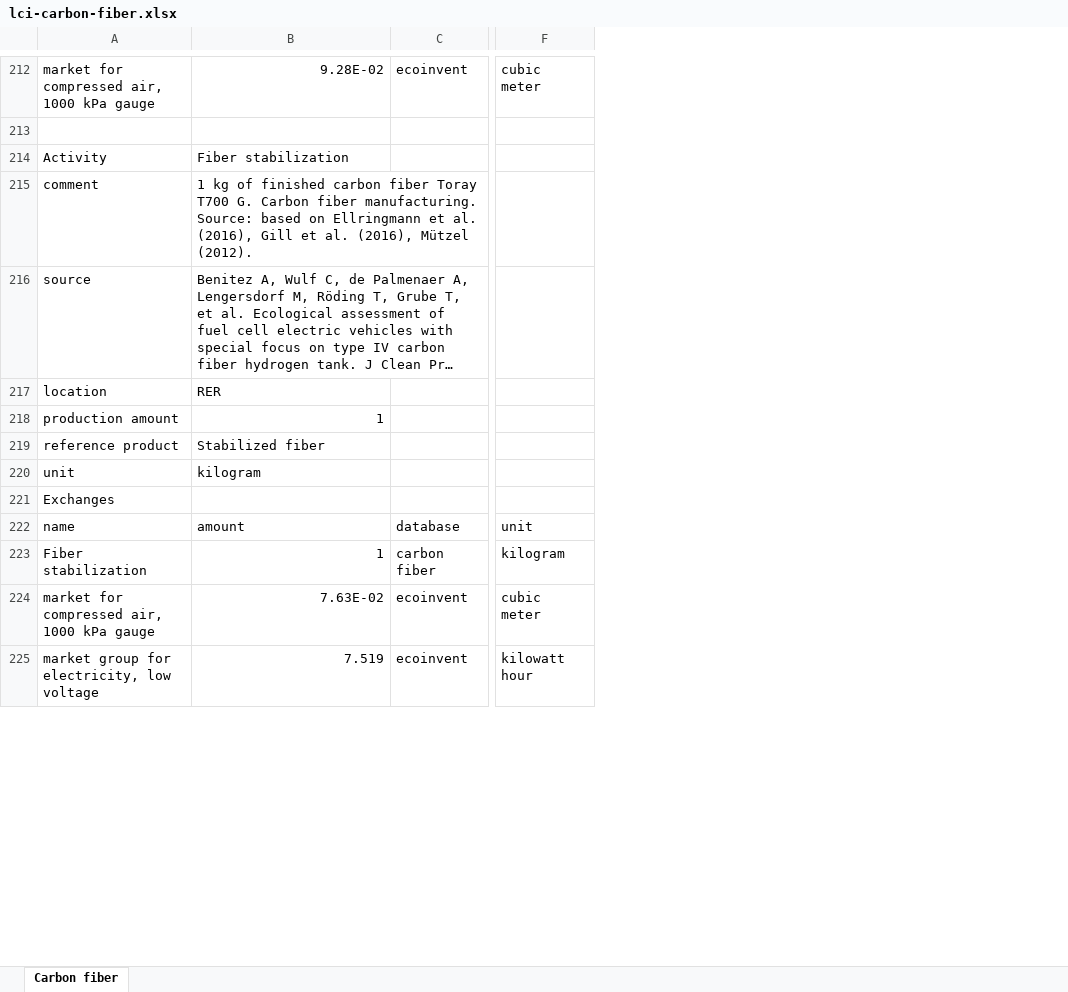
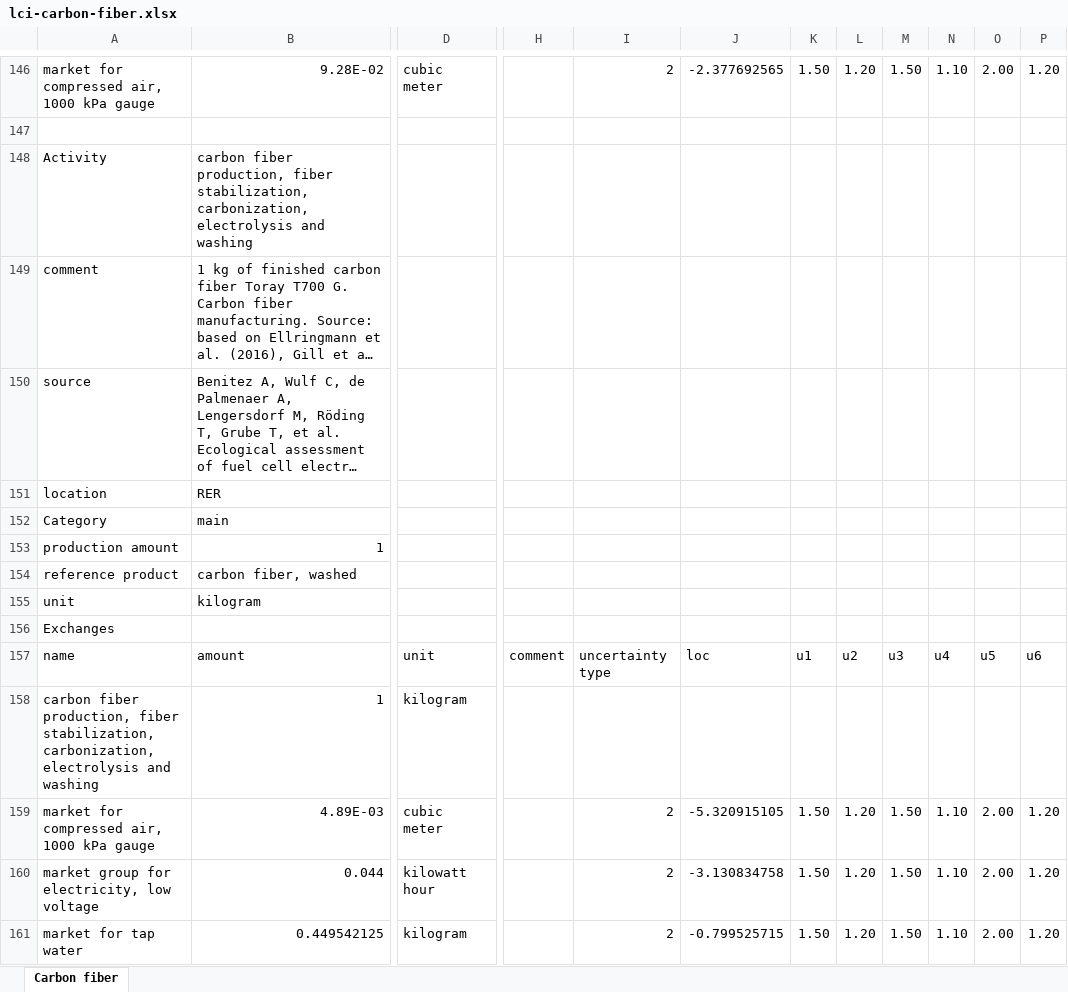
Before and after one commit to romainsacchi/rmnd-lca, an Excel workbook: premise/data/additional_inventories/lci-carbon-fiber.xlsx, sheet Carbon fiber, drawn as a sheet; only a part is shown, gaps mark what is left out; long unchanged cells end in …; values as stored, in another font and other column widths than the file's, no cell formats; removed rows and columns are numbered as before the commit, all else as after; rows hold the shown columns only; the diff covers the shown part only; the diff names each change by its address in the sheet, - before the commit and + after, or states it on an @@ line.

```diff
--- a/premise/data/additional_inventories/lci-carbon-fiber.xlsx (sheet Carbon fiber)
+++ b/premise/data/additional_inventories/lci-carbon-fiber.xlsx (sheet Carbon fiber)
-column C, rows 212-225: ecoinvent |  |  |  |  |  |  |  |  |  | database | carbon fiber | ecoinvent | ecoinvent
+column D, row 146: cubic meter; rows 157-160: unit | kilogram | cubic meter | kilowatt hour
-column F, rows 212-225: cubic meter |  |  |  |  |  |  |  |  |  | unit | kilogram | cubic meter | kilowatt hour
+column H, row 157: comment
+column I, row 146: 2; rows 157-160: uncertainty type |  | 2 | 2
+column J, row 146: -2.377692565; rows 157-160: loc |  | -5.320915105 | -3.130834758
+column K, row 146: 1.50; rows 157-160: u1 |  | 1.50 | 1.50
+column L, row 146: 1.20; rows 157-160: u2 |  | 1.20 | 1.20
+column M, row 146: 1.50; rows 157-160: u3 |  | 1.50 | 1.50
+column N, row 146: 1.10; rows 157-160: u4 |  | 1.10 | 1.10
+column O, row 146: 2.00; rows 157-160: u5 |  | 2.00 | 2.00
+column P, row 146: 1.20; rows 157-160: u6 |  | 1.20 | 1.20
-B148: Fiber stabilization
+B148: carbon fiber production, fiber stabilization, carbonization, electrolysis and washing
+row 152: Category | main
-B154: Stabilized fiber
+B154: carbon fiber, washed
-A158: Fiber stabilization
+A158: carbon fiber production, fiber stabilization, carbonization, electrolysis and washing
-B159: 7.63E-02
+B159: 4.89E-03
-B160: 7.519
+B160: 0.044
@@ row 294 moved to row 161: market for tap water @@
```
Also changed, not shown: 58 added rows, 194 removed rows, 6 moved rows, 4 added columns and 132 edited cells elsewhere in this sheet, cell formats, premise/data/additional_inventories/lci-buses.xlsx, premise/data/additional_inventories/lci-hydrogen-electrolysis.xlsx, 23 other files.
